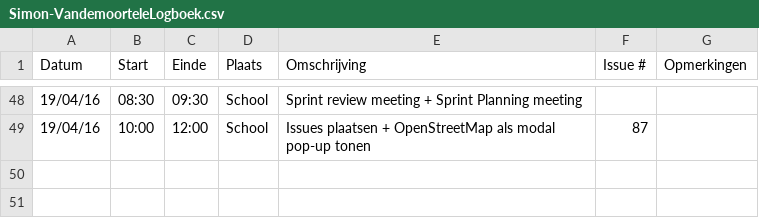
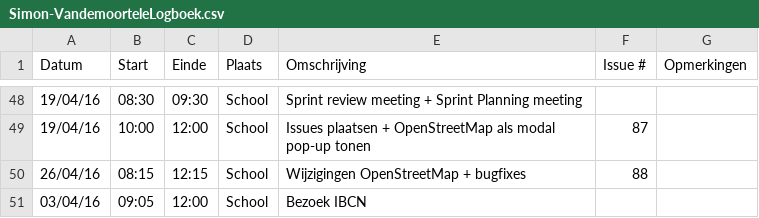
Before and after one commit to ghentlivinglab/Traffic-Travel-Time-Analyzer-3, a CSV file: Simon-VandemoorteleLogboek.csv, drawn as a sheet; only a part is shown, gaps mark what is left out; the diff names each change by its address in the sheet, - before the commit and + after, or states it on an @@ line.

Commit message:
Update Simon-VandemoorteleLogboek.csv

```diff
--- a/Simon-VandemoorteleLogboek.csv
+++ b/Simon-VandemoorteleLogboek.csv
+row 50: 26/04/16 | 08:15 | 12:15 | School | Wijzigingen OpenStreetMap + bugfixes | 88
+row 51: 03/04/16 | 09:05 | 12:00 | School | Bezoek IBCN
```
